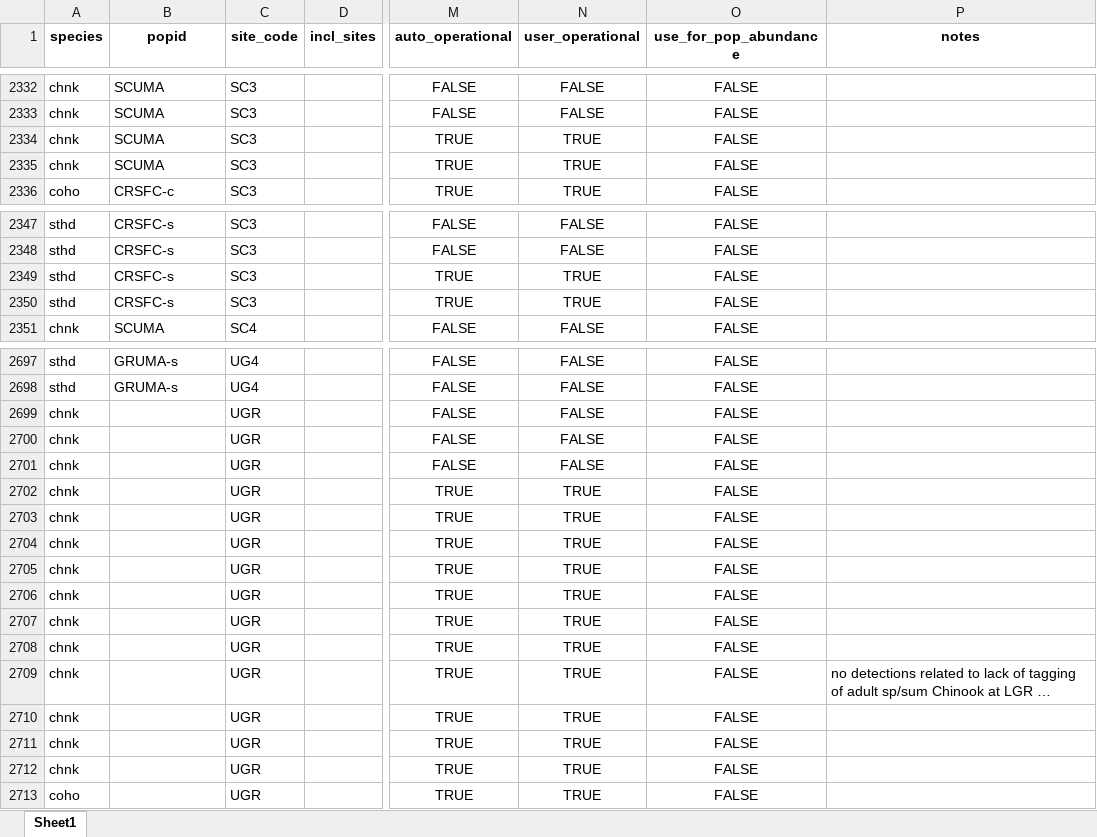
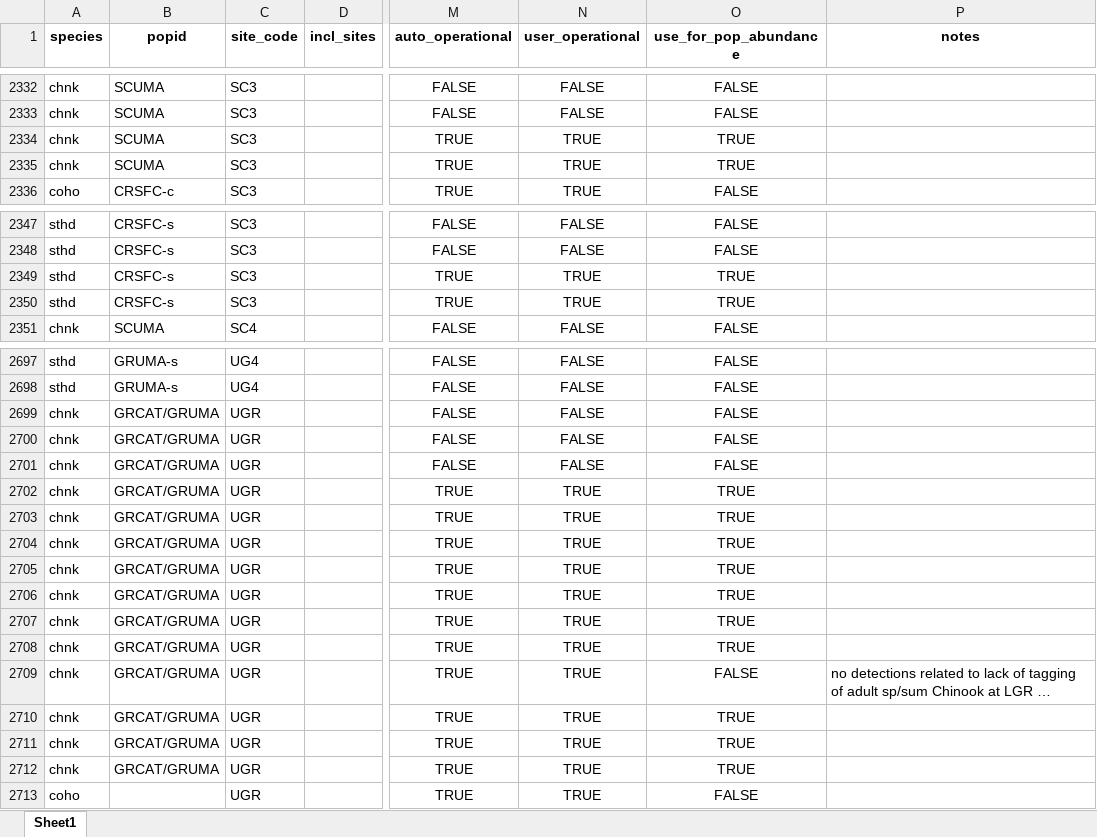
Before and after one commit to NPTfisheries/SnakeRiverIPTDS, an Excel workbook: output/iptds_operations/dabom_site_operations_2024-10-07.xlsx, sheet Sheet1, drawn as a sheet; only a part is shown, gaps mark what is left out; long unchanged cells end in …; values as stored, in another font and other column widths than the file's, no borders; the diff names each change by its address in the sheet, - before the commit and + after, or states it on an @@ line.

Commit message:
updated a few calls for sites to use for population abundance ests

```diff
--- a/output/iptds_operations/dabom_site_operations_2024-10-07.xlsx (sheet Sheet1)
+++ b/output/iptds_operations/dabom_site_operations_2024-10-07.xlsx (sheet Sheet1)
-O2334:O2335 (use_for_pop_abundance): FALSE
+O2334:O2335 (use_for_pop_abundance): TRUE
-O2349:O2350 (use_for_pop_abundance): FALSE
+O2349:O2350 (use_for_pop_abundance): TRUE
-B2699:B2712 (popid): (empty)
+B2699:B2712 (popid): GRCAT/GRUMA
-O2702:O2708 (use_for_pop_abundance): FALSE
+O2702:O2708 (use_for_pop_abundance): TRUE
-O2710:O2712 (use_for_pop_abundance): FALSE
+O2710:O2712 (use_for_pop_abundance): TRUE
```
